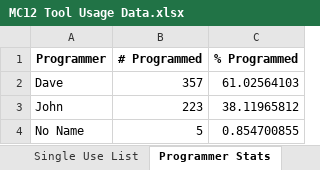
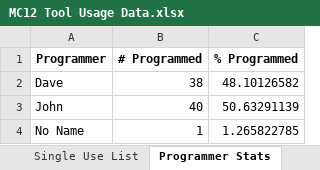
Before and after one commit to DavidJennings1/SS_Master_Tool_List, an Excel workbook: Sample Folder/MC12 Tool Usage Data.xlsx, sheet Programmer Stats, drawn as a sheet; values as stored, in another font and other column widths than the file's, no borders; the diff names each change by its address in the sheet, - before the commit and + after, or states it on an @@ line.

```diff
--- a/Sample Folder/MC12 Tool Usage Data.xlsx (sheet Programmer Stats)
+++ b/Sample Folder/MC12 Tool Usage Data.xlsx (sheet Programmer Stats)
-B2 (# Programmed): 357
+B2 (# Programmed): 38
-C2 (% Programmed): 61.02564103
+C2 (% Programmed): 48.10126582
-B3 (# Programmed): 223
+B3 (# Programmed): 40
-C3 (% Programmed): 38.11965812
+C3 (% Programmed): 50.63291139
-B4 (# Programmed): 5
+B4 (# Programmed): 1
-C4 (% Programmed): 0.854700855
+C4 (% Programmed): 1.265822785
```
Also changed, not shown: sheet Tool Usage Frequency, 1 other file.
